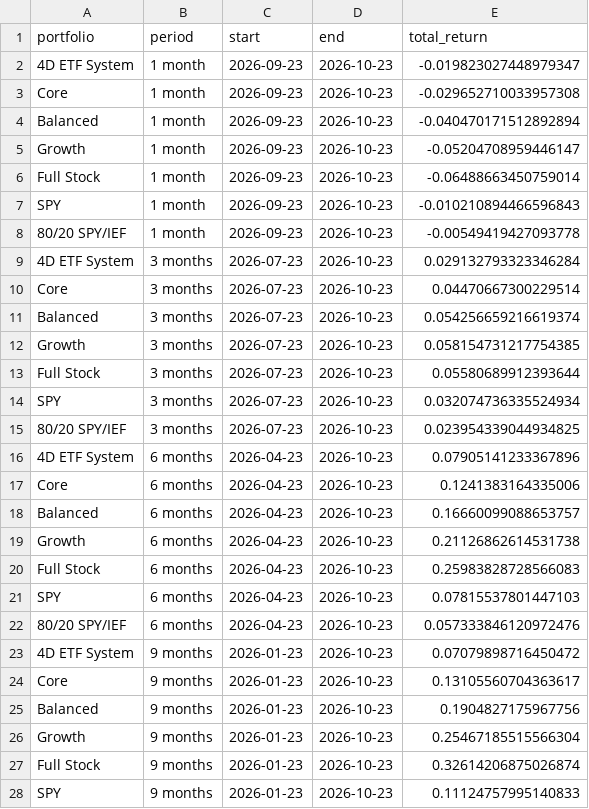
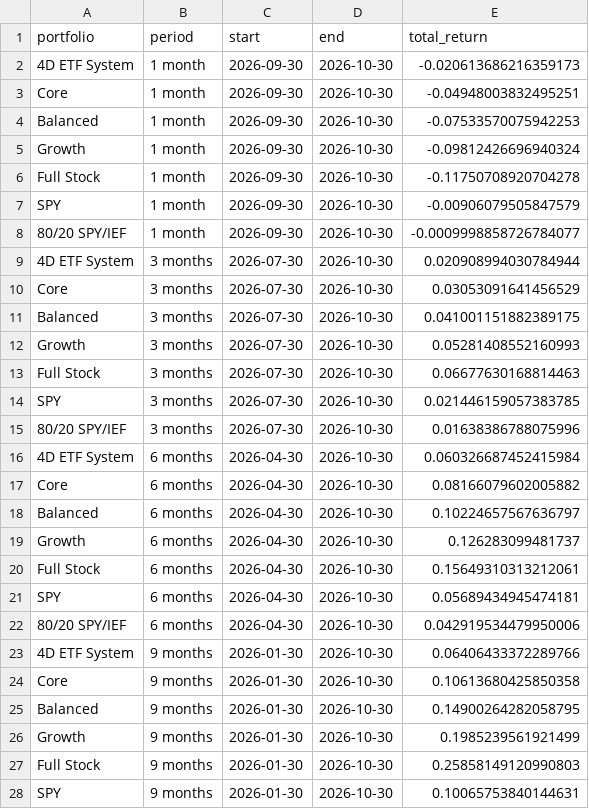
Before and after one commit to fourgatealpha/fourgatealpha-site, a CSV file: research/comparisons/recent_returns.csv, drawn as a sheet; only a part is shown; the diff covers the shown part only.

```diff
--- a/research/comparisons/recent_returns.csv
+++ b/research/comparisons/recent_returns.csv
@@ -1,28 +1,28 @@
 portfolio,period,start,end,total_return
-4D ETF System,1 month,2026-09-23,2026-10-23,-0.019823027448979347
-Core,1 month,2026-09-23,2026-10-23,-0.029652710033957308
-Balanced,1 month,2026-09-23,2026-10-23,-0.040470171512892894
-Growth,1 month,2026-09-23,2026-10-23,-0.05204708959446147
-Full Stock,1 month,2026-09-23,2026-10-23,-0.06488663450759014
-SPY,1 month,2026-09-23,2026-10-23,-0.010210894466596843
-80/20 SPY/IEF,1 month,2026-09-23,2026-10-23,-0.00549419427093778
-4D ETF System,3 months,2026-07-23,2026-10-23,0.029132793323346284
-Core,3 months,2026-07-23,2026-10-23,0.04470667300229514
-Balanced,3 months,2026-07-23,2026-10-23,0.054256659216619374
-Growth,3 months,2026-07-23,2026-10-23,0.058154731217754385
-Full Stock,3 months,2026-07-23,2026-10-23,0.05580689912393644
-SPY,3 months,2026-07-23,2026-10-23,0.032074736335524934
-80/20 SPY/IEF,3 months,2026-07-23,2026-10-23,0.023954339044934825
-4D ETF System,6 months,2026-04-23,2026-10-23,0.07905141233367896
-Core,6 months,2026-04-23,2026-10-23,0.1241383164335006
-Balanced,6 months,2026-04-23,2026-10-23,0.16660099088653757
-Growth,6 months,2026-04-23,2026-10-23,0.21126862614531738
-Full Stock,6 months,2026-04-23,2026-10-23,0.25983828728566083
-SPY,6 months,2026-04-23,2026-10-23,0.07815537801447103
-80/20 SPY/IEF,6 months,2026-04-23,2026-10-23,0.057333846120972476
-4D ETF System,9 months,2026-01-23,2026-10-23,0.07079898716450472
-Core,9 months,2026-01-23,2026-10-23,0.13105560704363617
-Balanced,9 months,2026-01-23,2026-10-23,0.1904827175967756
-Growth,9 months,2026-01-23,2026-10-23,0.25467185515566304
-Full Stock,9 months,2026-01-23,2026-10-23,0.32614206875026874
-SPY,9 months,2026-01-23,2026-10-23,0.11124757995140833
+4D ETF System,1 month,2026-09-30,2026-10-30,-0.020613686216359173
+Core,1 month,2026-09-30,2026-10-30,-0.04948003832495251
+Balanced,1 month,2026-09-30,2026-10-30,-0.07533570075942253
+Growth,1 month,2026-09-30,2026-10-30,-0.09812426696940324
+Full Stock,1 month,2026-09-30,2026-10-30,-0.11750708920704278
+SPY,1 month,2026-09-30,2026-10-30,-0.00906079505847579
+80/20 SPY/IEF,1 month,2026-09-30,2026-10-30,-0.0009998858726784077
+4D ETF System,3 months,2026-07-30,2026-10-30,0.020908994030784944
+Core,3 months,2026-07-30,2026-10-30,0.03053091641456529
+Balanced,3 months,2026-07-30,2026-10-30,0.041001151882389175
+Growth,3 months,2026-07-30,2026-10-30,0.05281408552160993
+Full Stock,3 months,2026-07-30,2026-10-30,0.06677630168814463
+SPY,3 months,2026-07-30,2026-10-30,0.021446159057383785
+80/20 SPY/IEF,3 months,2026-07-30,2026-10-30,0.01638386788075996
+4D ETF System,6 months,2026-04-30,2026-10-30,0.060326687452415984
+Core,6 months,2026-04-30,2026-10-30,0.08166079602005882
+Balanced,6 months,2026-04-30,2026-10-30,0.10224657567636797
+Growth,6 months,2026-04-30,2026-10-30,0.126283099481737
+Full Stock,6 months,2026-04-30,2026-10-30,0.15649310313212061
+SPY,6 months,2026-04-30,2026-10-30,0.05689434945474181
+80/20 SPY/IEF,6 months,2026-04-30,2026-10-30,0.042919534479950006
+4D ETF System,9 months,2026-01-30,2026-10-30,0.06406433372289766
+Core,9 months,2026-01-30,2026-10-30,0.10613680425850358
+Balanced,9 months,2026-01-30,2026-10-30,0.14900264282058795
+Growth,9 months,2026-01-30,2026-10-30,0.1985239561921499
+Full Stock,9 months,2026-01-30,2026-10-30,0.25858149120990803
+SPY,9 months,2026-01-30,2026-10-30,0.10065753840144631
```
Also changed, not shown: 24 edited cells elsewhere in this file, research/comparisons/five_year_metrics.csv, research/comparisons/stress_returns.csv, 35 other files.
